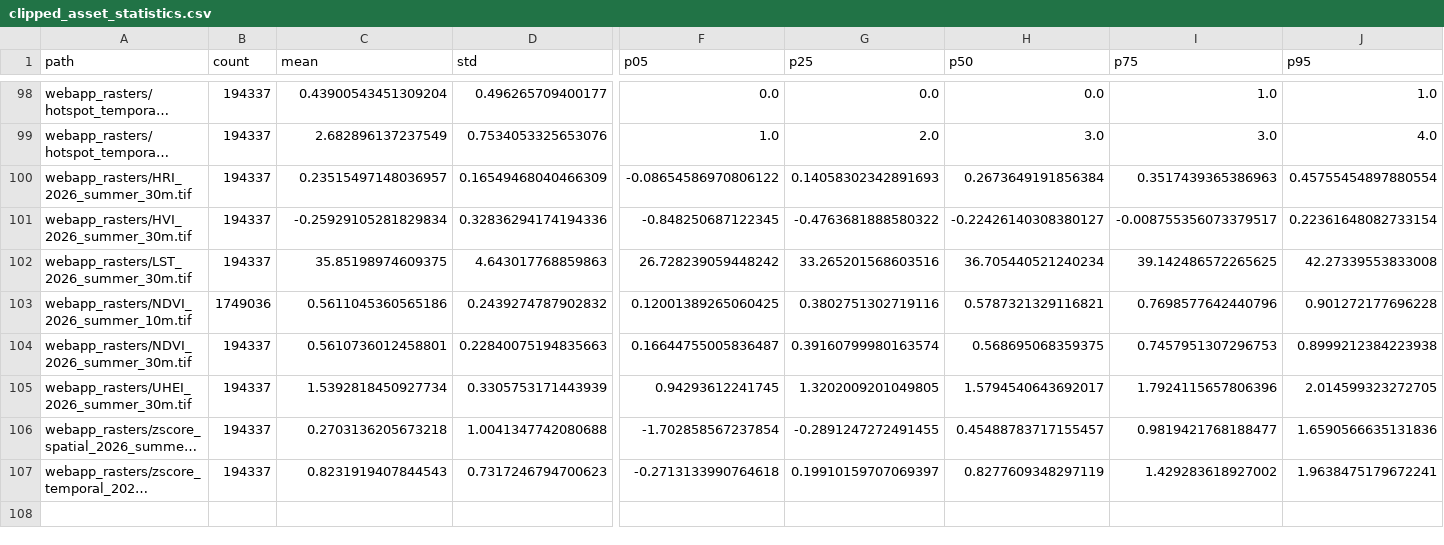
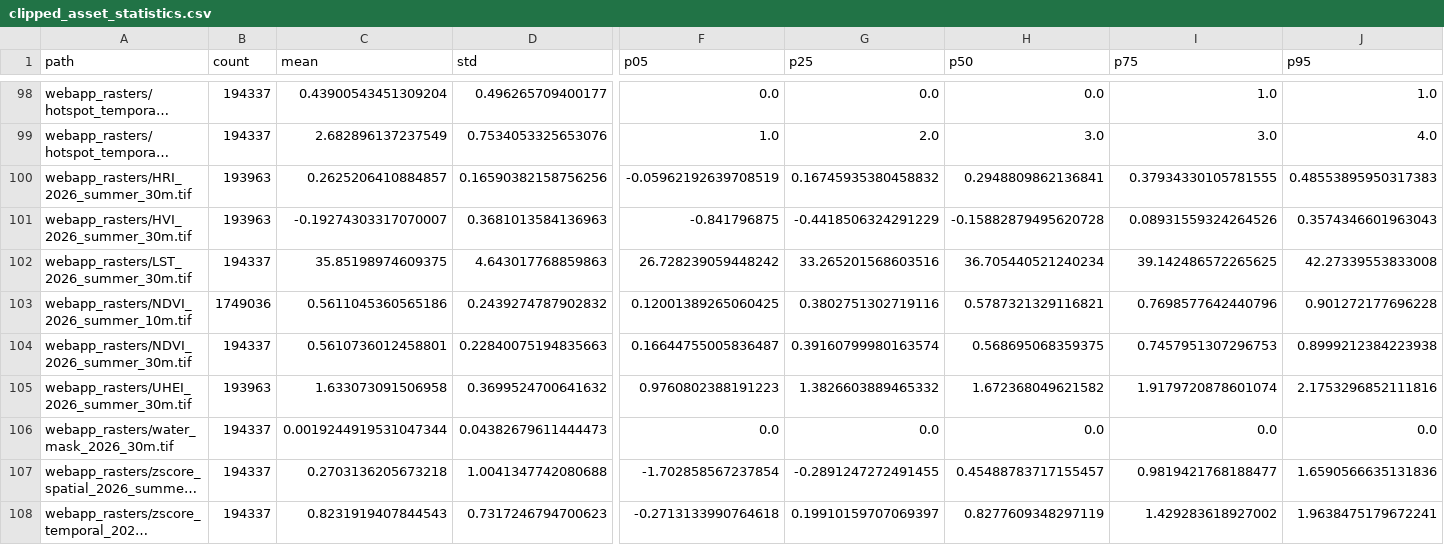
Before and after one commit to TALEA-platform/historysuhi-cluj-napoca, a CSV file: webapp/data/csv_info/clipped_asset_statistics.csv, drawn as a sheet; only a part is shown, gaps mark what is left out; long unchanged cells end in …; rows hold the shown columns only; the diff covers the shown part only; the diff names each change by its address in the sheet, - before the commit and + after, or states it on an @@ line.

Commit message:
Exclude water from UHEI/HVI/HRI (View 3 water label, land-only district means)

```diff
--- a/webapp/data/csv_info/clipped_asset_statistics.csv
+++ b/webapp/data/csv_info/clipped_asset_statistics.csv
-B100:B101 (count): 194337
+B100:B101 (count): 193963
-C100 (mean): 0.23515497148036957
+C100 (mean): 0.2625206410884857
-D100 (std): 0.16549468040466309
+D100 (std): 0.16590382158756256
-F100 (p05): -0.08654586970806122
+F100 (p05): -0.05962192639708519
-G100 (p25): 0.14058302342891693
+G100 (p25): 0.16745935380458832
-H100 (p50): 0.2673649191856384
+H100 (p50): 0.2948809862136841
-I100 (p75): 0.3517439365386963
+I100 (p75): 0.37934330105781555
-J100 (p95): 0.45755454897880554
+J100 (p95): 0.48553895950317383
-C101 (mean): -0.25929105281829834
+C101 (mean): -0.19274303317070007
-D101 (std): 0.32836294174194336
+D101 (std): 0.3681013584136963
-F101 (p05): -0.848250687122345
+F101 (p05): -0.841796875
-G101 (p25): -0.4763681888580322
+G101 (p25): -0.4418506324291229
-H101 (p50): -0.22426140308380127
+H101 (p50): -0.15882879495620728
-I101 (p75): -0.008755356073379517
+I101 (p75): 0.08931559324264526
-J101 (p95): 0.22361648082733154
+J101 (p95): 0.3574346601963043
-B105 (count): 194337
+B105 (count): 193963
-C105 (mean): 1.5392818450927734
+C105 (mean): 1.633073091506958
-D105 (std): 0.3305753171443939
+D105 (std): 0.3699524700641632
-F105 (p05): 0.94293612241745
+F105 (p05): 0.9760802388191223
-G105 (p25): 1.3202009201049805
+G105 (p25): 1.3826603889465332
-H105 (p50): 1.5794540643692017
+H105 (p50): 1.672368049621582
-I105 (p75): 1.7924115657806396
+I105 (p75): 1.9179720878601074
-J105 (p95): 2.014599323272705
+J105 (p95): 2.1753296852111816
+row 106: webapp_rasters/water_mask_2026_30m.tif | 194337 | 0.0019244919531047344 | 0.04382679611444473 | 0.0 | 0.0 | 0.0 | 0.0 | 0.0
```
Also changed, not shown: 5 edited cells elsewhere in this file, webapp/data/csv_info/composite_indices_2026_summary.csv, webapp/data/csv_info/normalized_2026_summary.csv, 16 other files.
